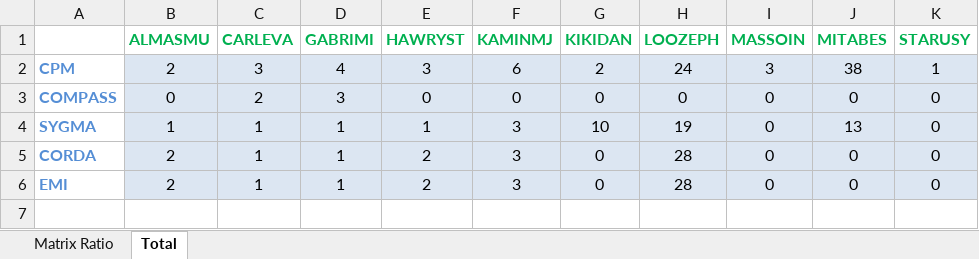
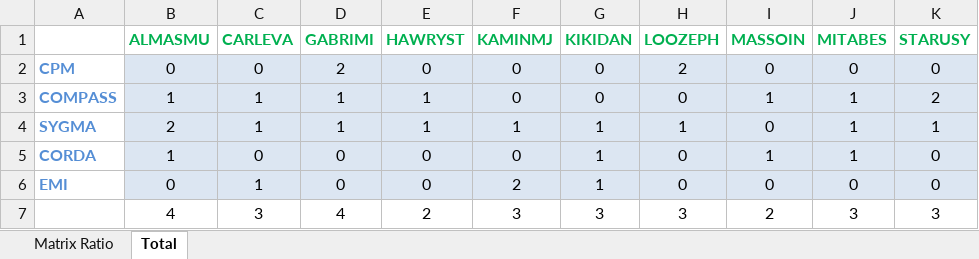
Before and after one commit to doolieSoft/xlsassignment, an Excel workbook: AssignmentTool.xlsm, sheet Total, drawn as a sheet; values as stored, in another font and other column widths than the file's, no borders; the diff names each change by its address in the sheet, - before the commit and + after, or states it on an @@ line.

Commit message:
Added the column "Grand Total" so it is visible in the form the number of tickets received by each agent

```diff
--- a/AssignmentTool.xlsm (sheet Total)
+++ b/AssignmentTool.xlsm (sheet Total)
-B2 (ALMASMU): 2
+B2 (ALMASMU): 0
-C2 (CARLEVA): 3
+C2 (CARLEVA): 0
-D2 (GABRIMI): 4
+D2 (GABRIMI): 2
-E2 (HAWRYST): 3
+E2 (HAWRYST): 0
-F2 (KAMINMJ): 6
+F2 (KAMINMJ): 0
-G2 (KIKIDAN): 2
+G2 (KIKIDAN): 0
-H2 (LOOZEPH): 24
+H2 (LOOZEPH): 2
-I2 (MASSOIN): 3
+I2 (MASSOIN): 0
-J2 (MITABES): 38
+J2 (MITABES): 0
-K2 (STARUSY): 1
+K2 (STARUSY): 0
-B3 (ALMASMU): 0
+B3 (ALMASMU): 1
-C3 (CARLEVA): 2
+C3 (CARLEVA): 1
-D3 (GABRIMI): 3
+D3 (GABRIMI): 1
-E3 (HAWRYST): 0
+E3 (HAWRYST): 1
-I3 (MASSOIN): 0
+I3 (MASSOIN): 1
-J3 (MITABES): 0
+J3 (MITABES): 1
-K3 (STARUSY): 0
+K3 (STARUSY): 2
-B4 (ALMASMU): 1
+B4 (ALMASMU): 2
-F4 (KAMINMJ): 3
+F4 (KAMINMJ): 1
-G4 (KIKIDAN): 10
+G4 (KIKIDAN): 1
-H4 (LOOZEPH): 19
+H4 (LOOZEPH): 1
-J4 (MITABES): 13
+J4 (MITABES): 1
-K4 (STARUSY): 0
+K4 (STARUSY): 1
-B5 (ALMASMU): 2
+B5 (ALMASMU): 1
-C5 (CARLEVA): 1
+C5 (CARLEVA): 0
-D5:D6 (GABRIMI): 1
+D5:D6 (GABRIMI): 0
-E5:E6 (HAWRYST): 2
+E5:E6 (HAWRYST): 0
-F5 (KAMINMJ): 3
+F5 (KAMINMJ): 0
-G5:G6 (KIKIDAN): 0
+G5:G6 (KIKIDAN): 1
-H5:H6 (LOOZEPH): 28
+H5:H6 (LOOZEPH): 0
-I5 (MASSOIN): 0
+I5 (MASSOIN): 1
-J5 (MITABES): 0
+J5 (MITABES): 1
-B6 (ALMASMU): 2
+B6 (ALMASMU): 0
-F6 (KAMINMJ): 3
+F6 (KAMINMJ): 2
+row 7:  | 4 | 3 | 4 | 2 | 3 | 3 | 3 | 2 | 3 | 3
```
Also changed, not shown: sheet Matrix Ratio, 2 other files.
